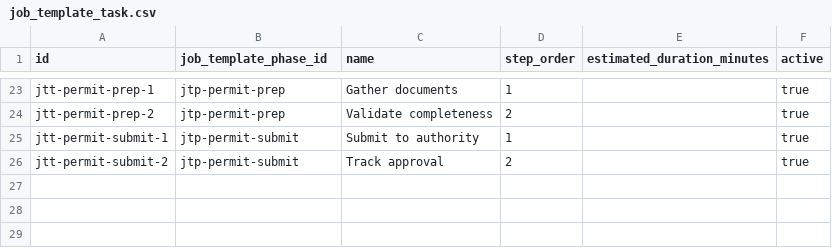
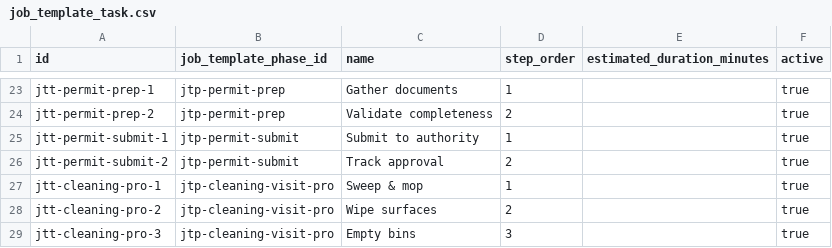
Before and after one commit to erniealice/copya, a CSV file: seeds/professional/job_template_task.csv, drawn as a sheet; only a part is shown, gaps mark what is left out; the diff names each change by its address in the sheet, - before the commit and + after, or states it on an @@ line.

```diff
--- a/seeds/professional/job_template_task.csv
+++ b/seeds/professional/job_template_task.csv
+row 27: jtt-cleaning-pro-1 | jtp-cleaning-visit-pro | Sweep & mop | 1 |  | true
+row 28: jtt-cleaning-pro-2 | jtp-cleaning-visit-pro | Wipe surfaces | 2 |  | true
+row 29: jtt-cleaning-pro-3 | jtp-cleaning-visit-pro | Empty bins | 3 |  | true
```
Also changed, not shown: seeds/professional/job_template.csv, seeds/professional/plan.csv, 5 other files.
